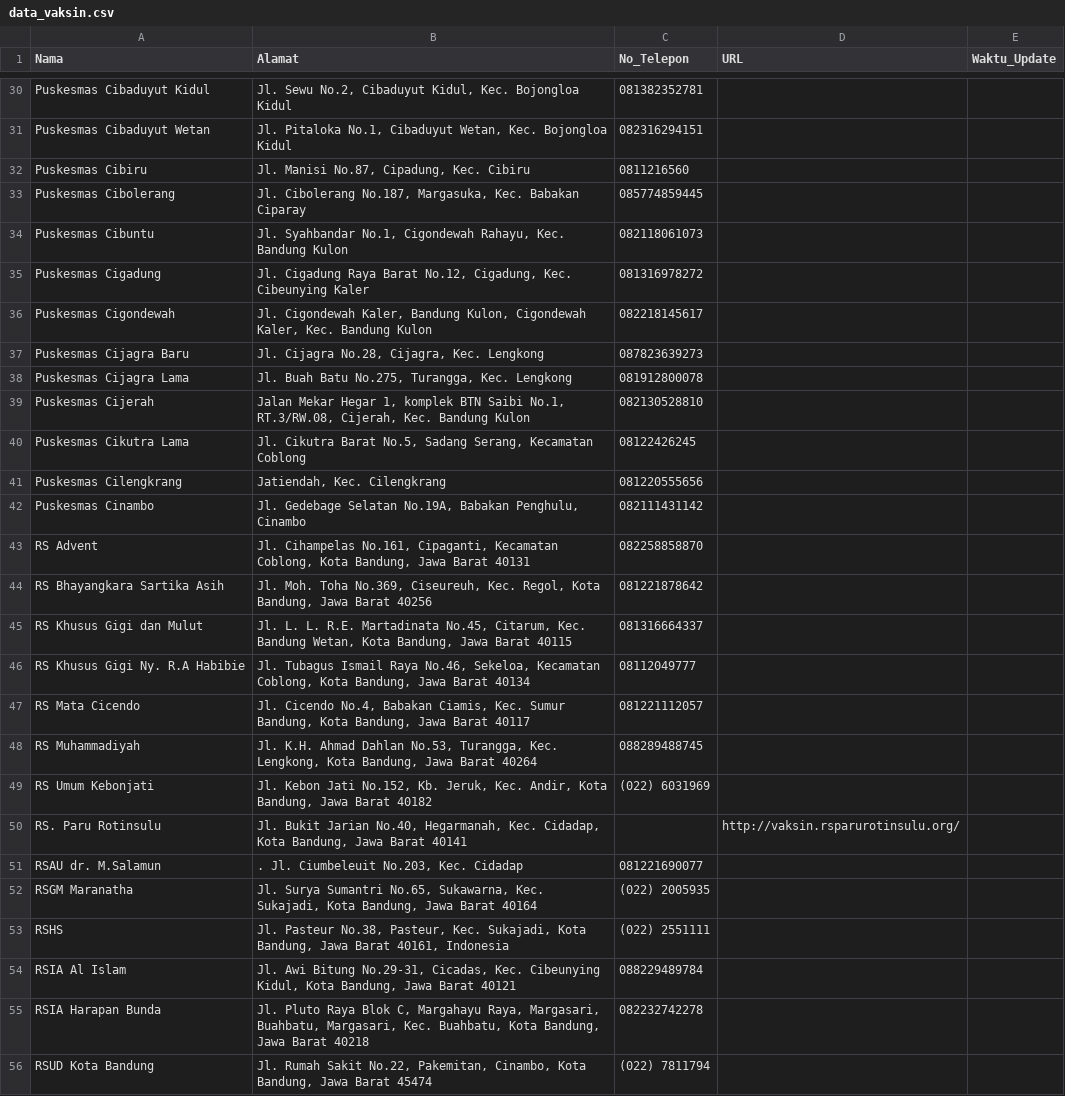
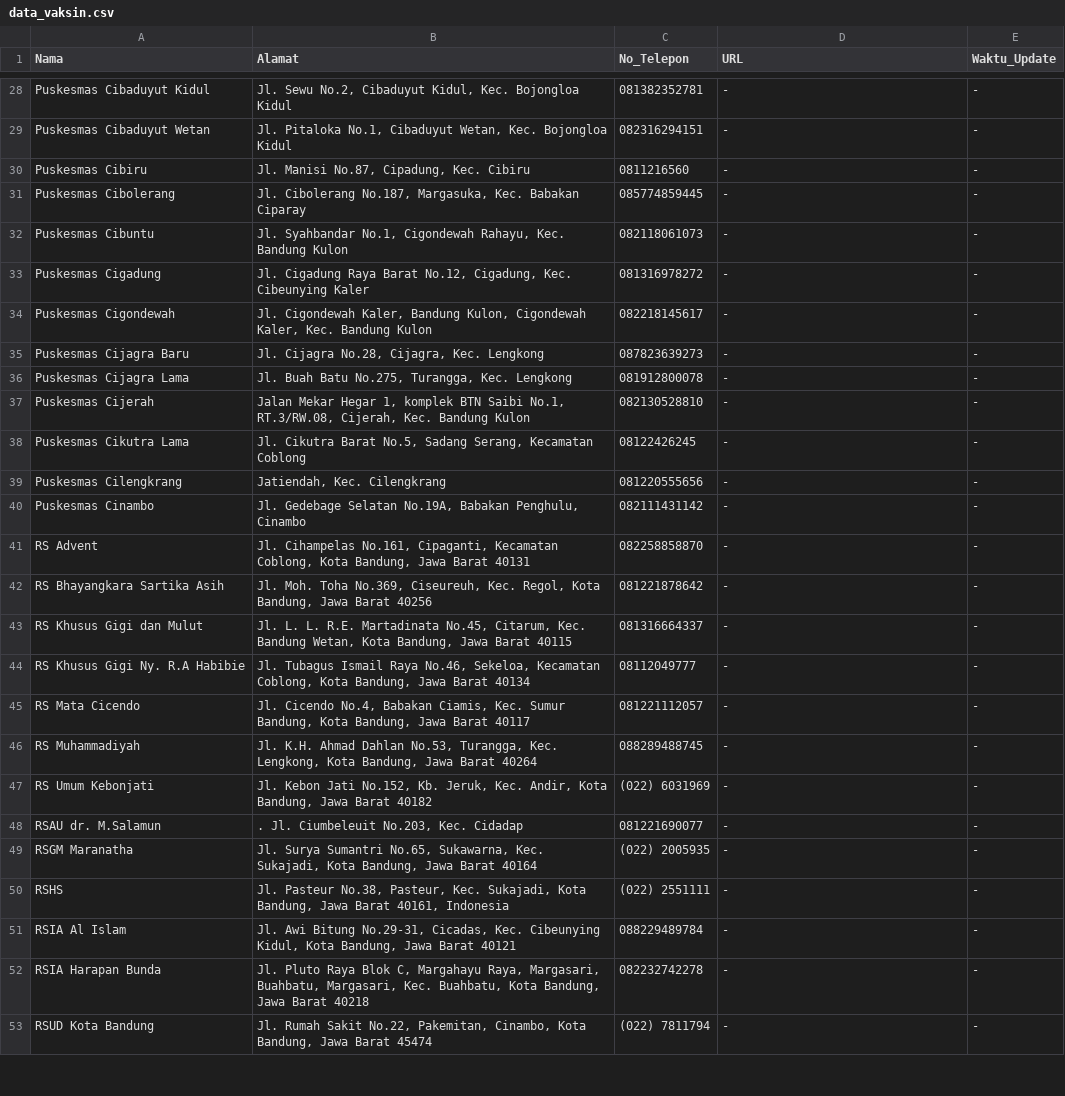
Before and after one commit to Brianaldo/Milestone02_K07, a CSV file: paice/src/DataCollecting/data_vaksin.csv, drawn as a sheet; only a part is shown, gaps mark what is left out; removed rows and columns are numbered as before the commit, all else as after; the diff covers the shown part only; the diff names each change by its address in the sheet, - before the commit and + after, or states it on an @@ line.

```diff
--- a/paice/src/DataCollecting/data_vaksin.csv
+++ b/paice/src/DataCollecting/data_vaksin.csv
-D28:D47 (URL): (empty)
+D28:D47 (URL): -
-E28:E47 (Waktu_Update): (empty)
+E28:E47 (Waktu_Update): -
-row 50: RS. Paru Rotinsulu | Jl. Bukit Jarian No.40, Hegarmanah, Kec. Cidadap, Kota Bandung, Jawa Barat 40141 |  | http://vaksin.rsparurotinsulu.org/
-D48:D53 (URL): (empty)
+D48:D53 (URL): -
-E48:E53 (Waktu_Update): (empty)
+E48:E53 (Waktu_Update): -
```
Also changed, not shown: 4 removed rows and 53 edited cells elsewhere in this file, paice/src/DataCollecting/data_oksigen.csv, 6 other files.
